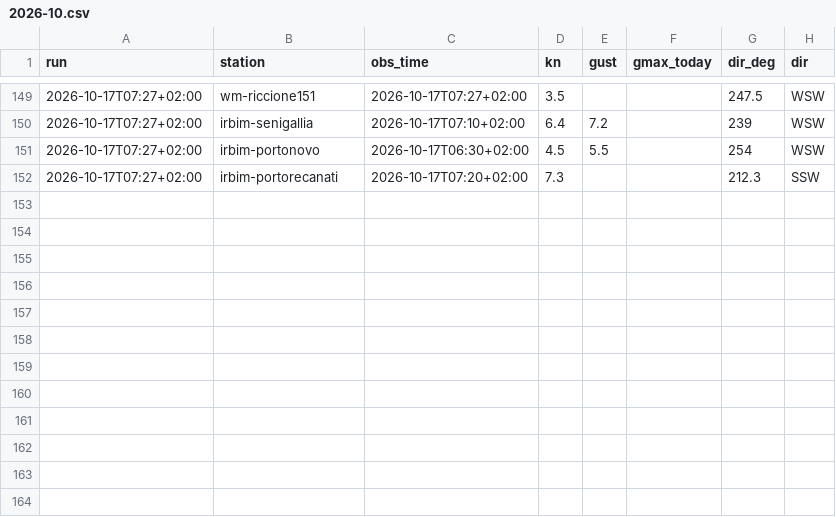
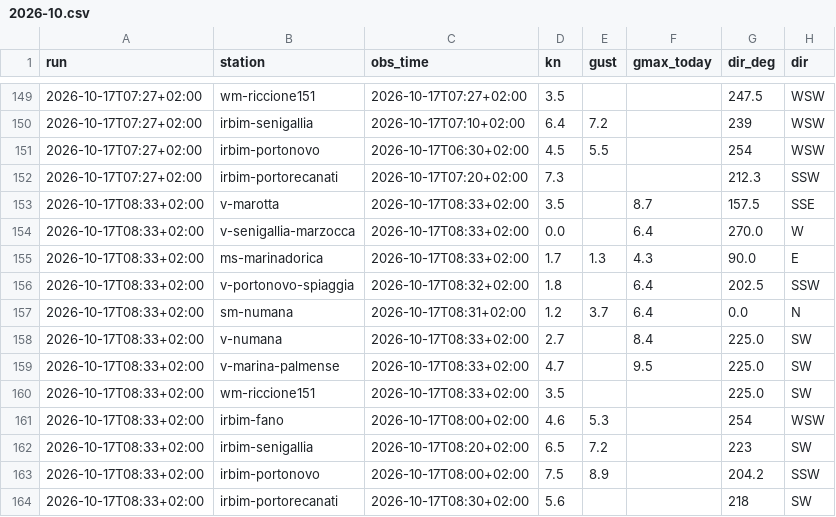
Before and after one commit to giuliobellitti-cell/spot-board-dati, a CSV file: data/obs/2026-10.csv, drawn as a sheet; only a part is shown, gaps mark what is left out.

```diff
--- a/data/obs/2026-10.csv
+++ b/data/obs/2026-10.csv
@@ -152 +152,13 @@ run,station,obs_time,kn,gust,gmax_today,dir_deg,dir
 2026-10-17T07:27+02:00,irbim-portorecanati,2026-10-17T07:20+02:00,7.3,,,212.3,SSW
+2026-10-17T08:33+02:00,v-marotta,2026-10-17T08:33+02:00,3.5,,8.7,157.5,SSE
+2026-10-17T08:33+02:00,v-senigallia-marzocca,2026-10-17T08:33+02:00,0.0,,6.4,270.0,W
+2026-10-17T08:33+02:00,ms-marinadorica,2026-10-17T08:33+02:00,1.7,1.3,4.3,90.0,E
+2026-10-17T08:33+02:00,v-portonovo-spiaggia,2026-10-17T08:32+02:00,1.8,,6.4,202.5,SSW
+2026-10-17T08:33+02:00,sm-numana,2026-10-17T08:31+02:00,1.2,3.7,6.4,0.0,N
+2026-10-17T08:33+02:00,v-numana,2026-10-17T08:33+02:00,2.7,,8.4,225.0,SW
+2026-10-17T08:33+02:00,v-marina-palmense,2026-10-17T08:33+02:00,4.7,,9.5,225.0,SW
+2026-10-17T08:33+02:00,wm-riccione151,2026-10-17T08:33+02:00,3.5,,,225.0,SW
+2026-10-17T08:33+02:00,irbim-fano,2026-10-17T08:00+02:00,4.6,5.3,,254,WSW
+2026-10-17T08:33+02:00,irbim-senigallia,2026-10-17T08:20+02:00,6.5,7.2,,223,SW
+2026-10-17T08:33+02:00,irbim-portonovo,2026-10-17T08:00+02:00,7.5,8.9,,204.2,SSW
+2026-10-17T08:33+02:00,irbim-portorecanati,2026-10-17T08:30+02:00,5.6,,,218,SW
```
Also changed, not shown: 3 other files.
